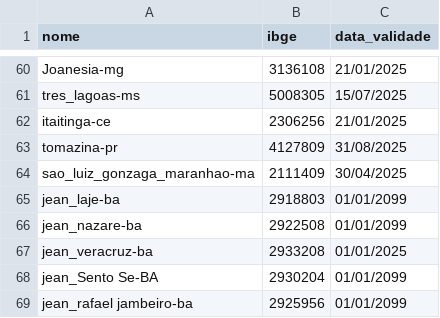
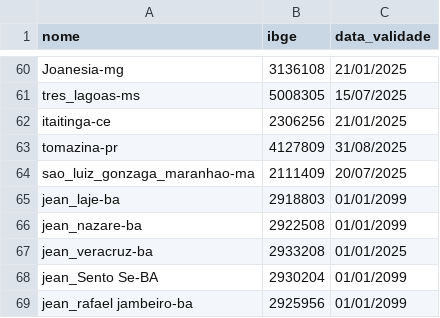
Before and after one commit to mcafao/validacao, a CSV file: validacao2.csv, drawn as a sheet; only a part is shown, gaps mark what is left out.

Commit message:
Update validacao2.csv

```diff
--- a/validacao2.csv
+++ b/validacao2.csv
@@ -63,3 +63,3 @@ itaitinga-ce;2306256;21/01/2025
 tomazina-pr;4127809;31/08/2025
-sao_luiz_gonzaga_maranhao-ma;2111409;30/04/2025
+sao_luiz_gonzaga_maranhao-ma;2111409;20/07/2025
 jean_laje-ba;2918803;01/01/2099
```
